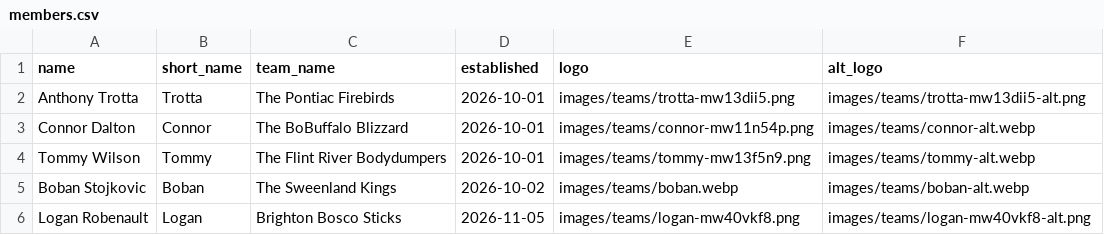
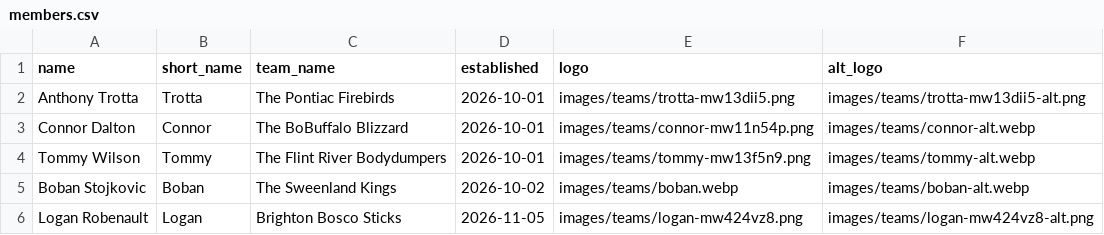
Before and after one commit to ant56-arch/bubblehockey, a CSV file: data/members.csv, drawn as a sheet.

Commit message:
Update member: Logan Robenault (Brighton Bosco Sticks)

```diff
--- a/data/members.csv
+++ b/data/members.csv
@@ -5,2 +5,2 @@ Tommy Wilson,Tommy,The Flint River Bodydumpers,2026-10-01,images/teams/tommy-mw1
 Boban Stojkovic,Boban,The Sweenland Kings,2026-10-02,images/teams/boban.webp,images/teams/boban-alt.webp
-Logan Robenault,Logan,Brighton Bosco Sticks,2026-11-05,images/teams/logan-mw40vkf8.png,images/teams/logan-mw40vkf8-alt.png
+Logan Robenault,Logan,Brighton Bosco Sticks,2026-11-05,images/teams/logan-mw424vz8.png,images/teams/logan-mw424vz8-alt.png
```
